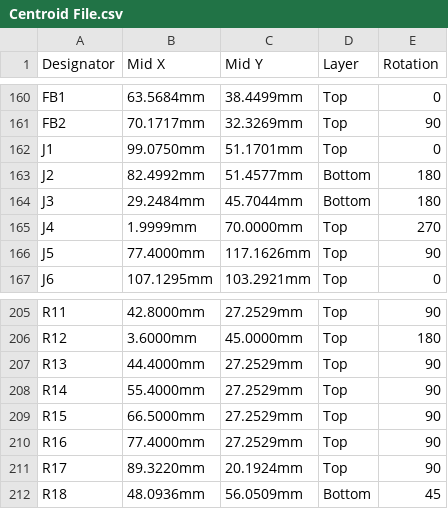
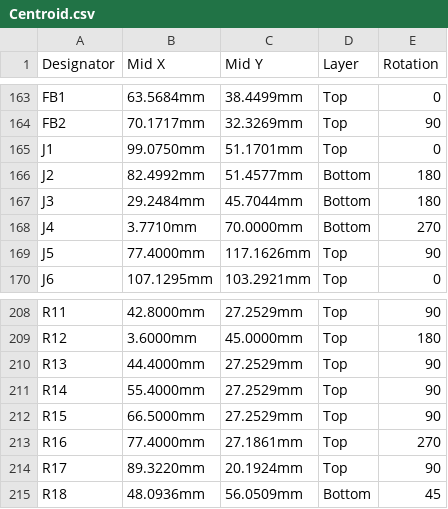
Before and after one commit to eSpark-Backup/nabilfesal-smartmeter-hw, a CSV file: Design-Files/OFP_MCM_v1.6/Deliverables/_Pick n Place/Centroid.csv (was Design-Files/OFP_MCM_v1.6/Deliverables/_Pick n Place/Centroid File.csv), drawn as a sheet; only a part is shown, gaps mark what is left out; the diff covers the shown part only.

```diff
--- a/Design-Files/OFP_MCM_v1.6/Deliverables/_Pick n Place/Centroid File.csv
+++ b/Design-Files/OFP_MCM_v1.6/Deliverables/_Pick n Place/Centroid.csv
@@ -164,3 +167,3 @@ J2,82.4992mm,51.4577mm,Bottom,180
 J3,29.2484mm,45.7044mm,Bottom,180
-J4,1.9999mm,70.0000mm,Top,270
+J4,3.7710mm,70.0000mm,Bottom,270
 J5,77.4000mm,117.1626mm,Top,90
@@ -209,3 +212,3 @@ R14,55.4000mm,27.2529mm,Top,90
 R15,66.5000mm,27.2529mm,Top,90
-R16,77.4000mm,27.2529mm,Top,90
+R16,77.4000mm,27.1861mm,Top,270
 R17,89.3220mm,20.1924mm,Top,90
```
Also changed, not shown: 10 added rows and 9 edited cells elsewhere in this file, Design-Files/OFP_MCM_v1.6/Deliverables/_Pick n Place/Pick Place for OFP_MCM_v1.6.csv, 50 other files.
